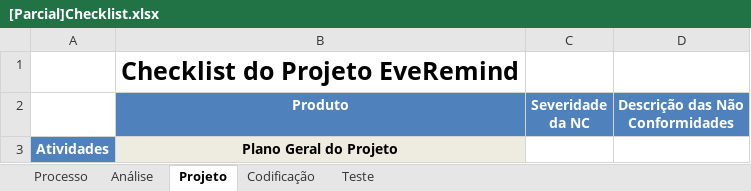
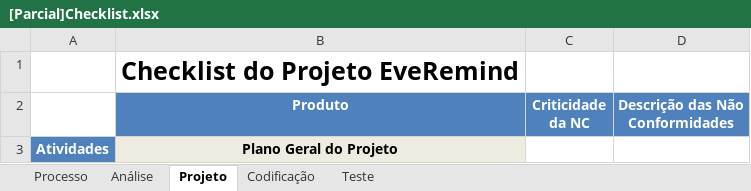
Before and after one commit to leonardofreitass/P.I.-ES-UFG-2015-BIJLMMV, an Excel workbook: Artefatos de Documentação/Processo Aplicado/EveRemind/7-Garantia da Qualidade/[Parcial]Checklist.xlsx, sheet Projeto, drawn as a sheet; values as stored, in another font and other column widths than the file's, no borders; the diff names each change by its address in the sheet, - before the commit and + after, or states it on an @@ line.

```diff
--- a/Artefatos de Documentação/Processo Aplicado/EveRemind/7-Garantia da Qualidade/[Parcial]Checklist.xlsx (sheet Projeto)
+++ b/Artefatos de Documentação/Processo Aplicado/EveRemind/7-Garantia da Qualidade/[Parcial]Checklist.xlsx (sheet Projeto)
-C2: Severidade da NC
+C2: Criticidade da NC
```
Also changed, not shown: sheet Teste, sheet Codificação, sheet Análise, sheet Processo, Artefatos de Documentação/Processo Aplicado/EveRemind/7-Garantia da Qualidade/Registro de Não Conformidade.xlsx, 1 other file.
